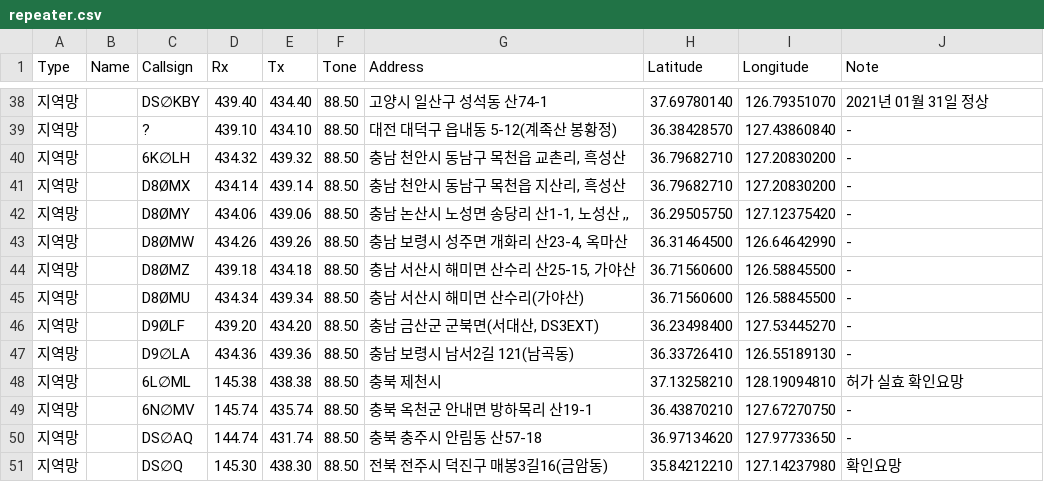
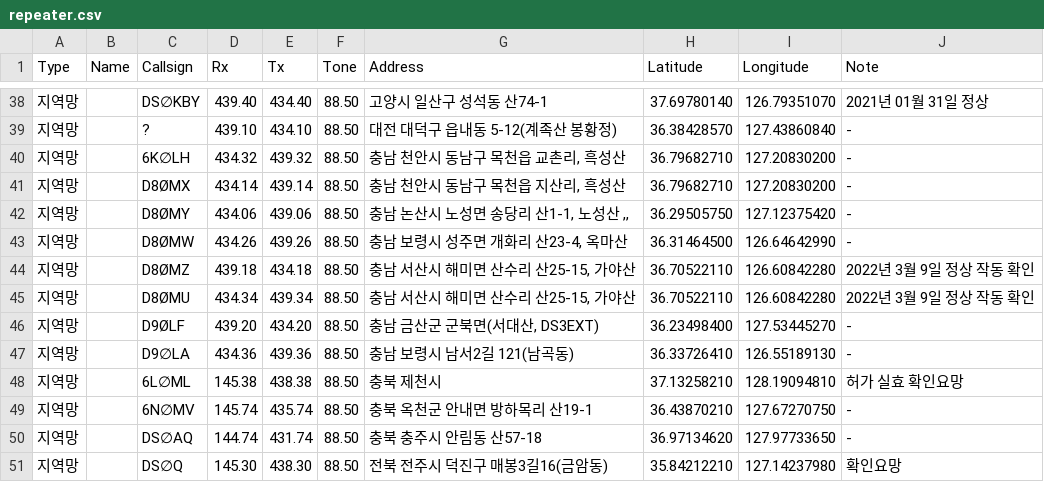
Before and after one commit to hamrini/Korea-UV-Repeater-Map, a CSV file: public/data/repeater.csv, drawn as a sheet; only a part is shown, gaps mark what is left out.

Commit message:
Update repeater.csv

```diff
--- a/public/data/repeater.csv
+++ b/public/data/repeater.csv
@@ -43,4 +43,4 @@ Type,Name,Callsign,Rx,Tx,Tone,Address,Latitude,Longitude,Note
 지역망,,D8ØMW,434.26,439.26,88.50,"충남 보령시 성주면 개화리 산23-4, 옥마산",36.31464500,126.64642990,-
-지역망,,D8ØMZ,439.18,434.18,88.50,"충남 서산시 해미면 산수리 산25-15, 가야산",36.71560600,126.58845500,-
-지역망,,D8ØMU,434.34,439.34,88.50,충남 서산시 해미면 산수리(가야산),36.71560600,126.58845500,-
+지역망,,D8ØMZ,439.18,434.18,88.50,"충남 서산시 해미면 산수리 산25-15, 가야산",36.70522110,126.60842280,2022년 3월 9일 정상 작동 확인
+지역망,,D8ØMU,434.34,439.34,88.50,"충남 서산시 해미면 산수리 산25-15, 가야산",36.70522110,126.60842280,2022년 3월 9일 정상 작동 확인
 지역망,,D9ØLF,439.20,434.20,88.50,"충남 금산군 군북면(서대산, DS3EXT)",36.23498400,127.53445270,-
```
